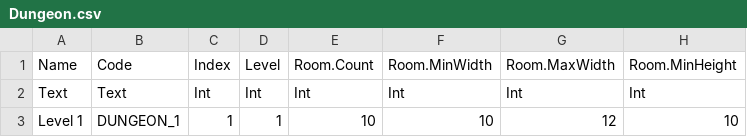
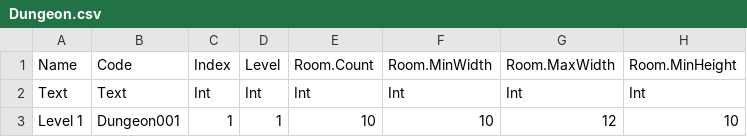
Before and after one commit to ChoiIngon/gamnet, a CSV file: example/MetaData/Dungeon.csv, drawn as a sheet; only a part is shown; the diff names each change by its address in the sheet, - before the commit and + after, or states it on an @@ line.

```diff
--- a/example/MetaData/Dungeon.csv
+++ b/example/MetaData/Dungeon.csv
-B3: DUNGEON_1
+B3: Dungeon001
```
Also changed, not shown: 10 other files.
